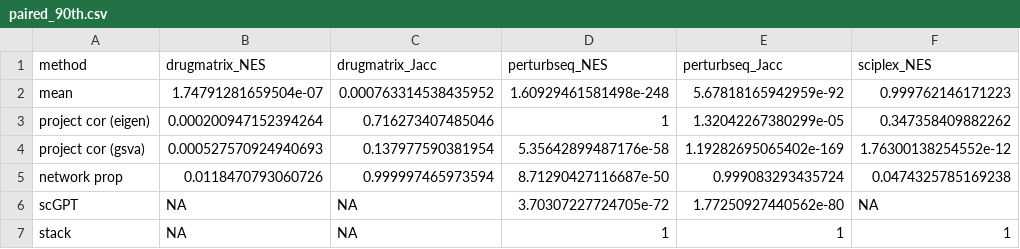
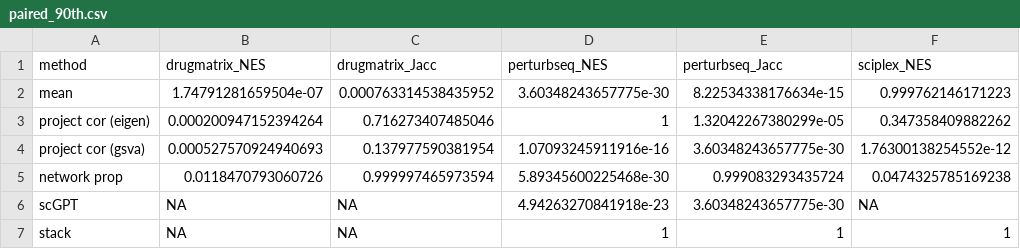
Before and after one commit to montilab/sigRecon_Benchmarking, a CSV file: results/eval/summary_tables/paired_90th.csv, drawn as a sheet; only a part is shown; the diff names each change by its address in the sheet, - before the commit and + after, or states it on an @@ line.

```diff
--- a/results/eval/summary_tables/paired_90th.csv
+++ b/results/eval/summary_tables/paired_90th.csv
-D2 (perturbseq_NES): 1.60929461581498e-248
+D2 (perturbseq_NES): 3.60348243657775e-30
-E2 (perturbseq_Jacc): 5.67818165942959e-92
+E2 (perturbseq_Jacc): 8.22534338176634e-15
-D4 (perturbseq_NES): 5.35642899487176e-58
+D4 (perturbseq_NES): 1.07093245911916e-16
-E4 (perturbseq_Jacc): 1.19282695065402e-169
+E4 (perturbseq_Jacc): 3.60348243657775e-30
-D5 (perturbseq_NES): 8.71290427116687e-50
+D5 (perturbseq_NES): 5.89345600225468e-30
-D6 (perturbseq_NES): 3.70307227724705e-72
+D6 (perturbseq_NES): 4.94263270841918e-23
-E6 (perturbseq_Jacc): 1.77250927440562e-80
+E6 (perturbseq_Jacc): 3.60348243657775e-30
```
Also changed, not shown: results/eval/summary_tables/paired_10th.csv, 1 other file.
